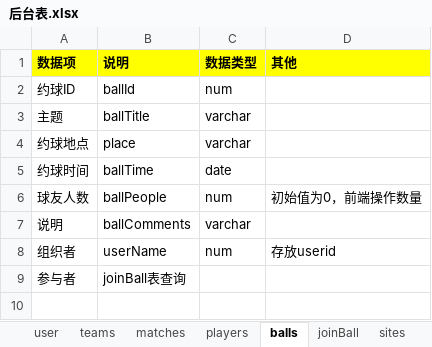
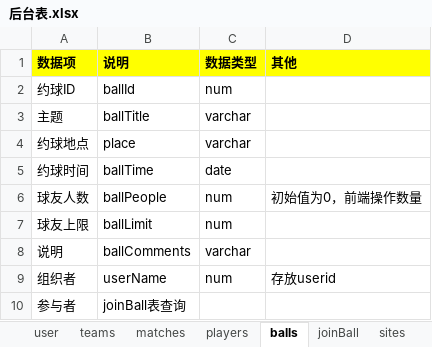
Before and after one commit to lhk0705/ballfamily, an Excel workbook: 后台表.xlsx, sheet balls, drawn as a sheet; values as stored, in another font and other column widths than the file's, no borders; the diff names each change by its address in the sheet, - before the commit and + after, or states it on an @@ line.

```diff
--- a/后台表.xlsx (sheet balls)
+++ b/后台表.xlsx (sheet balls)
+row 7: 球友上限 | ballLimit | num
```
Also changed, not shown: 2 other files.
